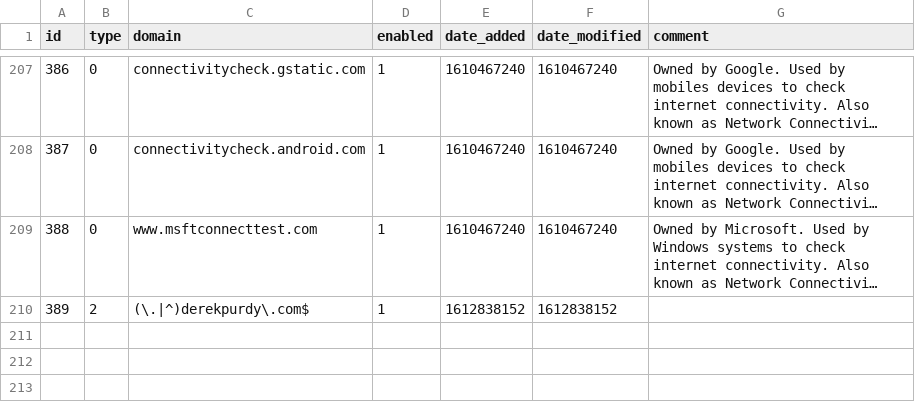
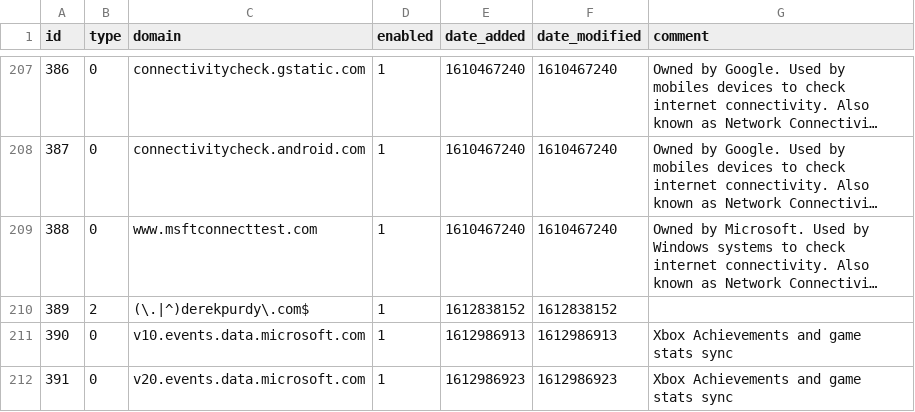
Before and after one commit to derekpurdy/my-pihole-lists, a CSV file: domainlist.csv, drawn as a sheet; only a part is shown, gaps mark what is left out; long unchanged cells end in …; the diff names each change by its address in the sheet, - before the commit and + after, or states it on an @@ line.

Commit message:
Updated February 10, 2021  7:05PM

```diff
--- a/domainlist.csv
+++ b/domainlist.csv
+row 211: 390 | 0 | v10.events.data.microsoft.com | 1 | 1612986913 | 1612986913 | Xbox Achievements and game stats sync
+row 212: 391 | 0 | v20.events.data.microsoft.com | 1 | 1612986923 | 1612986923 | Xbox Achievements and game stats sync
```
